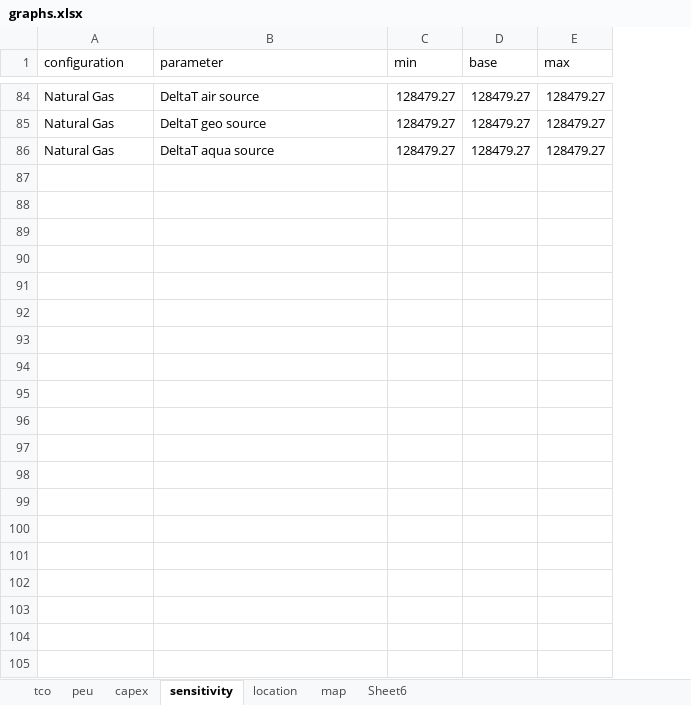
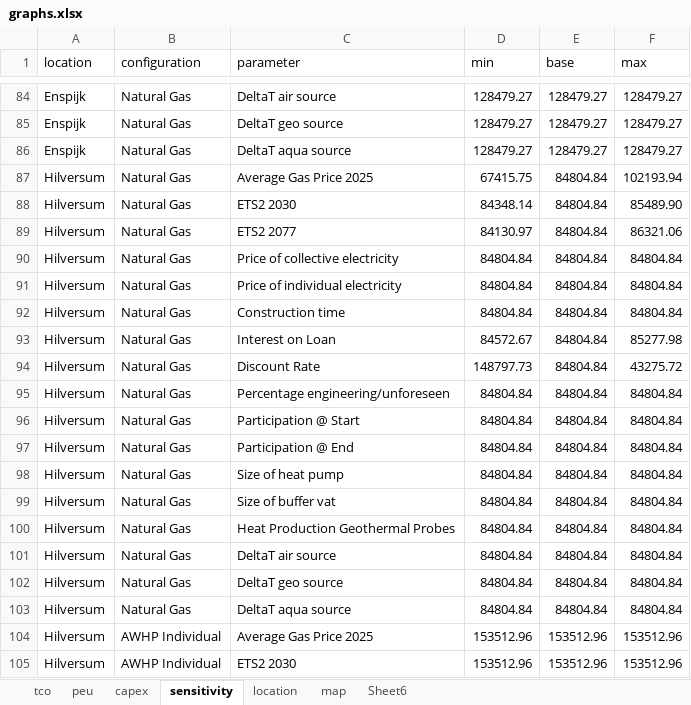
Before and after one commit to karivero/uu-consultancy, an Excel workbook: graphs.xlsx, sheet sensitivity, drawn as a sheet; only a part is shown, gaps mark what is left out; values as stored, in another font and other column widths than the file's, no borders; the diff covers the shown part only; the diff names each change by its address in the sheet, - before the commit and + after, or states it on an @@ line.

```diff
--- a/graphs.xlsx (sheet sensitivity)
+++ b/graphs.xlsx (sheet sensitivity)
+column A (location), rows 84-86: all Enspijk
+row 87: Hilversum | Natural Gas | Average Gas Price 2025 | 67415.75 | 84804.84 | 102193.94
+row 88: Hilversum | Natural Gas | ETS2 2030 | 84348.14 | 84804.84 | 85489.90
+row 89: Hilversum | Natural Gas | ETS2 2077 | 84130.97 | 84804.84 | 86321.06
+row 90: Hilversum | Natural Gas | Price of collective electricity | 84804.84 | 84804.84 | 84804.84
+row 91: Hilversum | Natural Gas | Price of individual electricity | 84804.84 | 84804.84 | 84804.84
+row 92: Hilversum | Natural Gas | Construction time | 84804.84 | 84804.84 | 84804.84
+row 93: Hilversum | Natural Gas | Interest on Loan | 84572.67 | 84804.84 | 85277.98
+row 94: Hilversum | Natural Gas | Discount Rate | 148797.73 | 84804.84 | 43275.72
+row 95: Hilversum | Natural Gas | Percentage engineering/unforeseen | 84804.84 | 84804.84 | 84804.84
+row 96: Hilversum | Natural Gas | Participation @ Start | 84804.84 | 84804.84 | 84804.84
+row 97: Hilversum | Natural Gas | Participation @ End | 84804.84 | 84804.84 | 84804.84
+row 98: Hilversum | Natural Gas | Size of heat pump | 84804.84 | 84804.84 | 84804.84
+row 99: Hilversum | Natural Gas | Size of buffer vat | 84804.84 | 84804.84 | 84804.84
+row 100: Hilversum | Natural Gas | Heat Production Geothermal Probes | 84804.84 | 84804.84 | 84804.84
+row 101: Hilversum | Natural Gas | DeltaT air source | 84804.84 | 84804.84 | 84804.84
+row 102: Hilversum | Natural Gas | DeltaT geo source | 84804.84 | 84804.84 | 84804.84
+row 103: Hilversum | Natural Gas | DeltaT aqua source | 84804.84 | 84804.84 | 84804.84
+row 104: Hilversum | AWHP Individual | Average Gas Price 2025 | 153512.96 | 153512.96 | 153512.96
+row 105: Hilversum | AWHP Individual | ETS2 2030 | 153512.96 | 153512.96 | 153512.96
```
Also changed, not shown: 66 added rows elsewhere in this sheet, sheet location, sheet tco, sheet map, formulas that keep their value, 2 other files.
